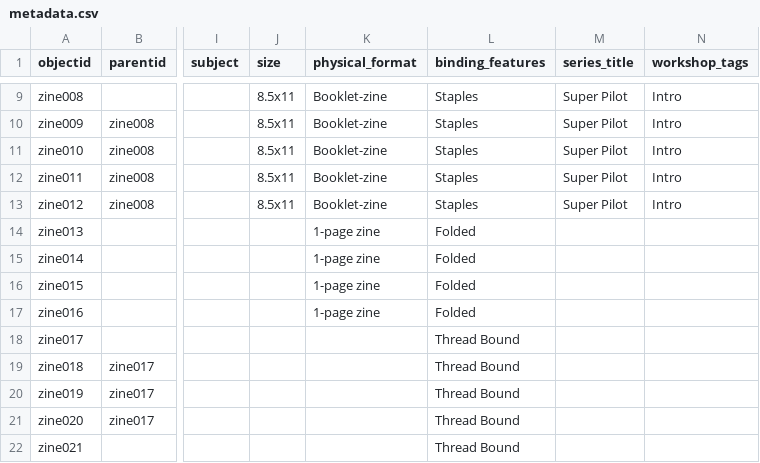
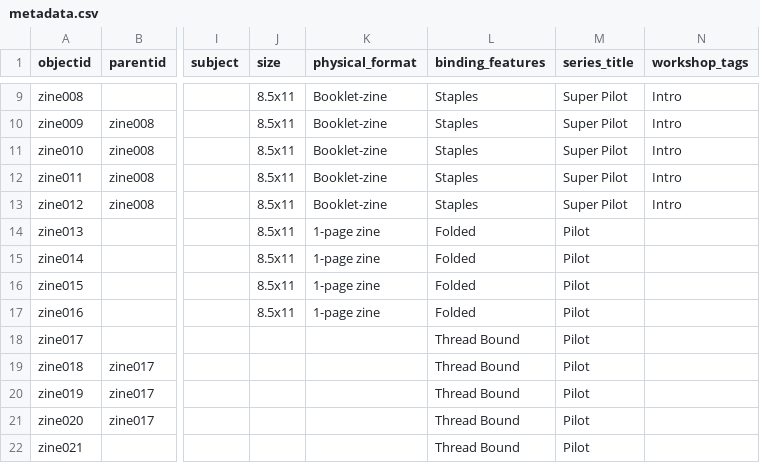
Before and after one commit to NEU-DSG/expressivepaper-collections, a CSV file: _data/metadata.csv, drawn as a sheet; only a part is shown, gaps mark what is left out; the diff covers the shown part only; the diff names each change by its address in the sheet, - before the commit and + after, or states it on an @@ line.

Commit message:
upl;oading new content with updated metadata

```diff
--- a/_data/metadata.csv
+++ b/_data/metadata.csv
-J14:J17 (size): (empty)
+J14:J17 (size): 8.5x11
-M14:M22 (series_title): (empty)
+M14:M22 (series_title): Pilot
```
Also changed, not shown: 1 added row and 8 edited cells elsewhere in this file, 5 other files.
